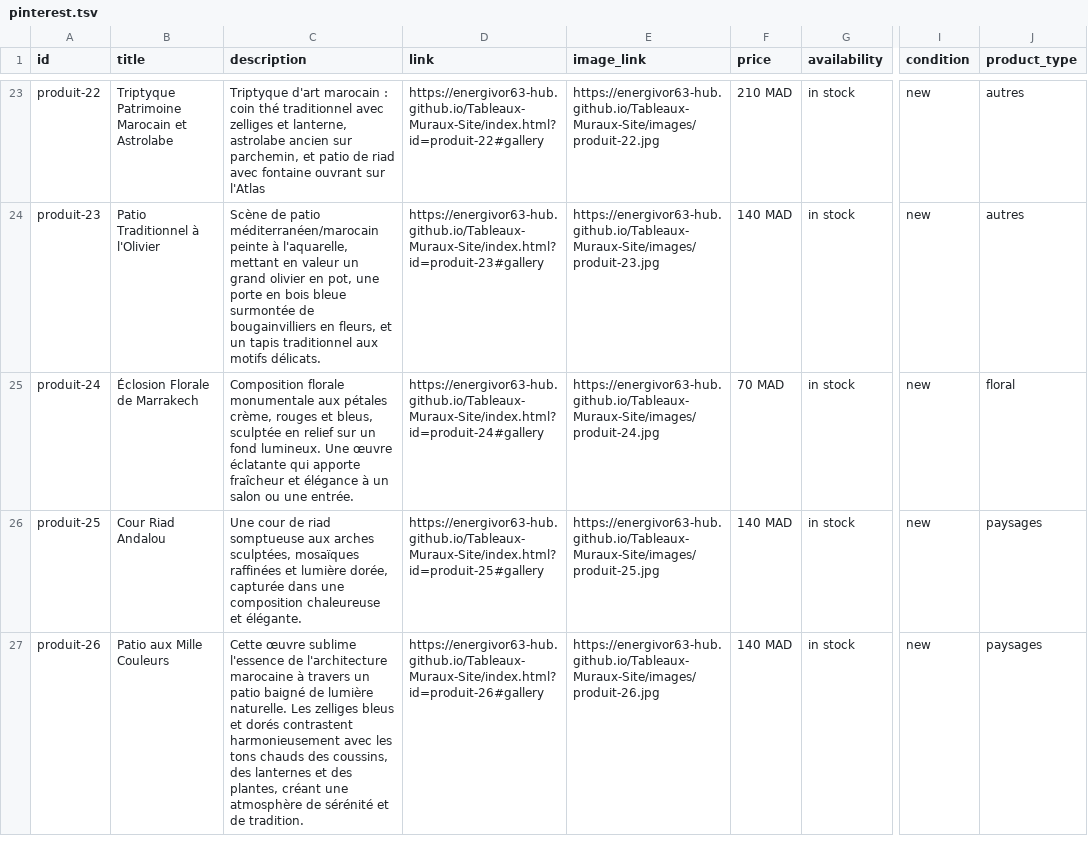
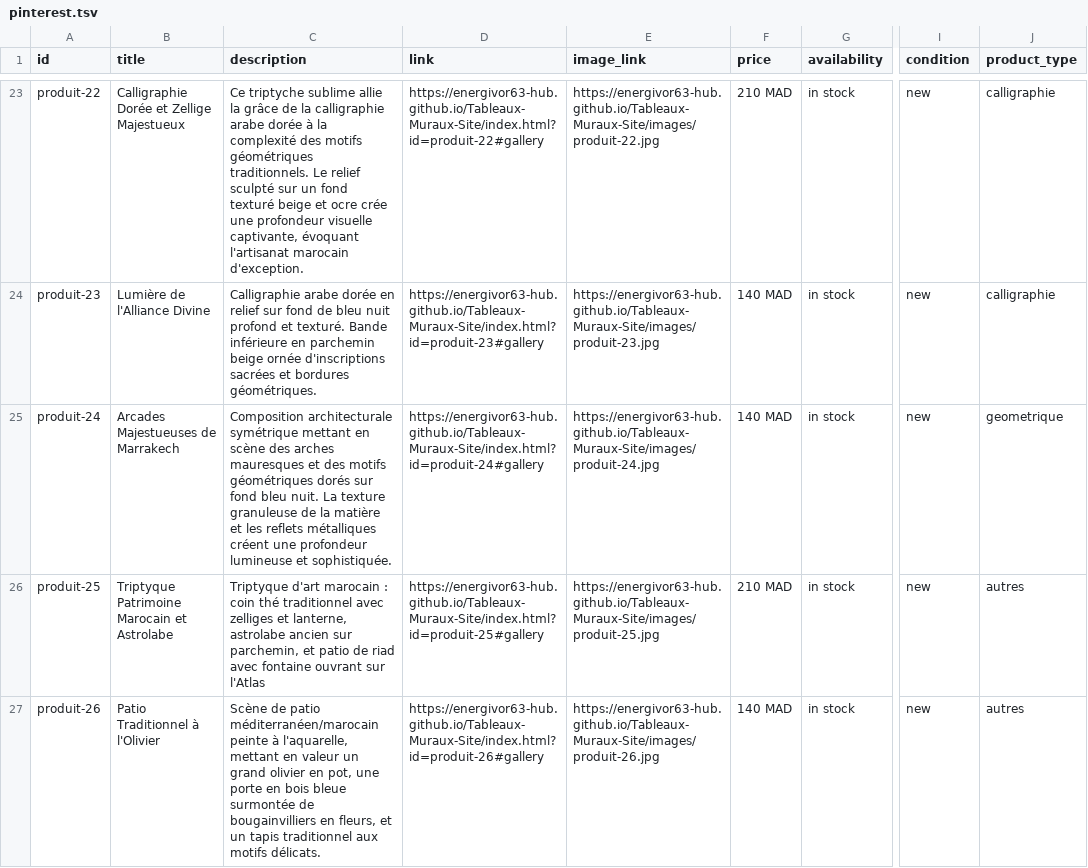
Before and after one commit to energivor63-hub/Tableaux-Muraux-Site, a TSV file: catalogue/pinterest.tsv, drawn as a sheet; only a part is shown, gaps mark what is left out; the diff covers the shown part only; the diff names each change by its address in the sheet, - before the commit and + after, or states it on an @@ line.

```diff
--- a/catalogue/pinterest.tsv
+++ b/catalogue/pinterest.tsv
-B23 (title): Triptyque Patrimoine Marocain et Astrolabe
+B23 (title): Calligraphie Dorée et Zellige Majestueux
-C23 (description): Triptyque d'art marocain : coin thé traditionnel avec zelliges et lanterne, astrolabe ancien sur parchemin, et patio de riad avec fontaine ouvrant sur l'Atlas
+C23 (description): Ce triptyche sublime allie la grâce de la calligraphie arabe dorée à la complexité des motifs géométriques traditionnels. Le relief sculpté sur un fond texturé beige et ocre crée une profondeur visuelle captivante, évoquant l'artisanat marocain d'exception.
-J23:J24 (product_type): autres
+J23:J24 (product_type): calligraphie
-B24 (title): Patio Traditionnel à l'Olivier
+B24 (title): Lumière de l'Alliance Divine
-C24 (description): Scène de patio méditerranéen/marocain peinte à l'aquarelle, mettant en valeur un grand olivier en pot, une porte en bois bleue surmontée de bougainvilliers en fleurs, et un tapis traditionnel aux motifs délicats.
+C24 (description): Calligraphie arabe dorée en relief sur fond de bleu nuit profond et texturé. Bande inférieure en parchemin beige ornée d'inscriptions sacrées et bordures géométriques.
-B25 (title): Éclosion Florale de Marrakech
+B25 (title): Arcades Majestueuses de Marrakech
-C25 (description): Composition florale monumentale aux pétales crème, rouges et bleus, sculptée en relief sur un fond lumineux. Une œuvre éclatante qui apporte fraîcheur et élégance à un salon ou une entrée.
+C25 (description): Composition architecturale symétrique mettant en scène des arches mauresques et des motifs géométriques dorés sur fond bleu nuit. La texture granuleuse de la matière et les reflets métalliques créent une profondeur lumineuse et sophistiquée.
-F25 (price): 70 MAD
+F25 (price): 140 MAD
-J25 (product_type): floral
+J25 (product_type): geometrique
-B26 (title): Cour Riad Andalou
+B26 (title): Triptyque Patrimoine Marocain et Astrolabe
-C26 (description): Une cour de riad somptueuse aux arches sculptées, mosaïques raffinées et lumière dorée, capturée dans une composition chaleureuse et élégante.
+C26 (description): Triptyque d'art marocain : coin thé traditionnel avec zelliges et lanterne, astrolabe ancien sur parchemin, et patio de riad avec fontaine ouvrant sur l'Atlas
-F26 (price): 140 MAD
+F26 (price): 210 MAD
-J26:J27 (product_type): paysages
+J26:J27 (product_type): autres
-B27 (title): Patio aux Mille Couleurs
+B27 (title): Patio Traditionnel à l'Olivier
-C27 (description): Cette œuvre sublime l'essence de l'architecture marocaine à travers un patio baigné de lumière naturelle. Les zelliges bleus et dorés contrastent harmonieusement avec les tons chauds des coussins, des lanternes et des plantes, créant une atmosphère de sérénité et de tradition.
+C27 (description): Scène de patio méditerranéen/marocain peinte à l'aquarelle, mettant en valeur un grand olivier en pot, une porte en bois bleue surmontée de bougainvilliers en fleurs, et un tapis traditionnel aux motifs délicats.
```
Also changed, not shown: 3 added rows and 79 edited cells elsewhere in this file, 3 other files.
